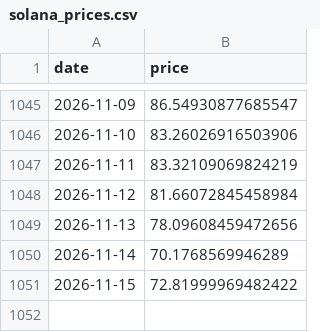
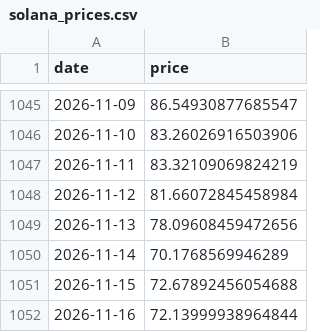
Before and after one commit to bautiaraujo/sol-sentiment-dashboard-visionaris, a CSV file: data/solana_prices.csv, drawn as a sheet; only a part is shown, gaps mark what is left out.

```diff
--- a/data/solana_prices.csv
+++ b/data/solana_prices.csv
@@ -1050,2 +1050,3 @@ date,price
 2026-11-14,70.1768569946289
-2026-11-15,72.81999969482422
+2026-11-15,72.67892456054688
+2026-11-16,72.13999938964844
```
Also changed, not shown: data/fear_greed.csv, 2 other files.
